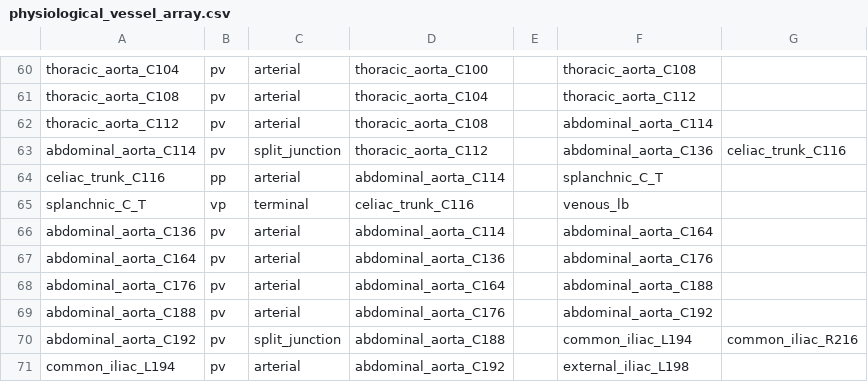
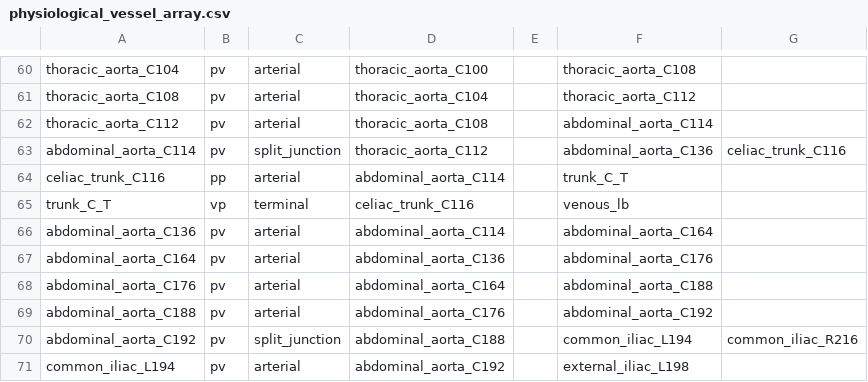
Before and after one commit to FinbarArgus/circulatory_autogen, a CSV file: physiological_vessel_array.csv, drawn as a sheet; only a part is shown, gaps mark what is left out.

Commit message:
calculated nominal flows for new terminals from old terminals. Started documenting where constants are obtained from. When I do simulations and param id, i will be able to check if the parameters have been identified from data.

```diff
--- a/physiological_vessel_array.csv
+++ b/physiological_vessel_array.csv
@@ -63,4 +63,4 @@ thoracic_aorta_C112,     pv, arterial,           thoracic_aorta_C108,  ,
 abdominal_aorta_C114,    pv, split_junction,     thoracic_aorta_C112,  ,             abdominal_aorta_C136, celiac_trunk_C116
-celiac_trunk_C116,       pp, arterial,           abdominal_aorta_C114, ,             splanchnic_C_T,
-splanchnic_C_T,          vp, terminal,           celiac_trunk_C116,    ,             venous_lb,
+celiac_trunk_C116,       pp, arterial,           abdominal_aorta_C114, ,             trunk_C_T,
+trunk_C_T,          vp, terminal,           celiac_trunk_C116,    ,             venous_lb,
 abdominal_aorta_C136,    pv, arterial,           abdominal_aorta_C114, ,             abdominal_aorta_C164,
```
Also changed, not shown: data/df_vessels.csv, simple_physiological_vessel_array.csv, 6 other files.
